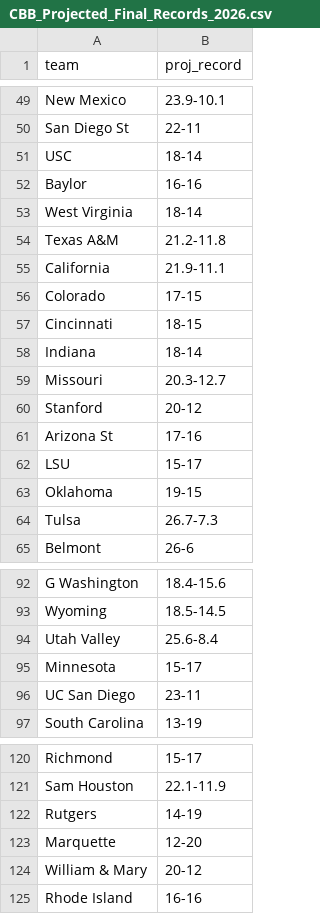
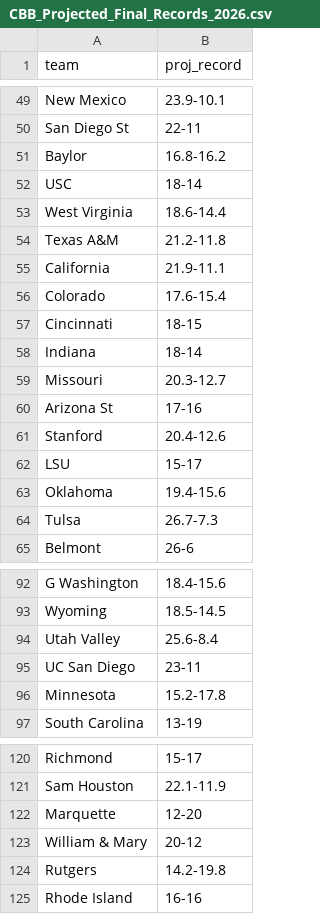
Before and after one commit to lukecassada05-eng/lukecassada.github.io, a CSV file: CBB/data/CBB_Projected_Final_Records_2026.csv, drawn as a sheet; only a part is shown, gaps mark what is left out; the diff covers the shown part only.

```diff
--- a/CBB/data/CBB_Projected_Final_Records_2026.csv
+++ b/CBB/data/CBB_Projected_Final_Records_2026.csv
@@ -50,8 +50,8 @@ New Mexico,23.9-10.1
 San Diego St,22-11
+Baylor,16.8-16.2
 USC,18-14
-Baylor,16-16
-West Virginia,18-14
+West Virginia,18.6-14.4
 Texas A&M,21.2-11.8
 California,21.9-11.1
-Colorado,17-15
+Colorado,17.6-15.4
 Cincinnati,18-15
@@ -59,6 +59,6 @@ Indiana,18-14
 Missouri,20.3-12.7
-Stanford,20-12
 Arizona St,17-16
+Stanford,20.4-12.6
 LSU,15-17
-Oklahoma,19-15
+Oklahoma,19.4-15.6
 Tulsa,26.7-7.3
@@ -94,4 +94,4 @@ Wyoming,18.5-14.5
 Utah Valley,25.6-8.4
-Minnesota,15-17
 UC San Diego,23-11
+Minnesota,15.2-17.8
 South Carolina,13-19
@@ -121,5 +121,5 @@ Richmond,15-17
 Sam Houston,22.1-11.9
-Rutgers,14-19
 Marquette,12-20
 William & Mary,20-12
+Rutgers,14.2-19.8
 Rhode Island,16-16
```
Also changed, not shown: 1 edited cell elsewhere in this file, CBB/data/CBB_Projected_Records_SOS_2026.csv.
